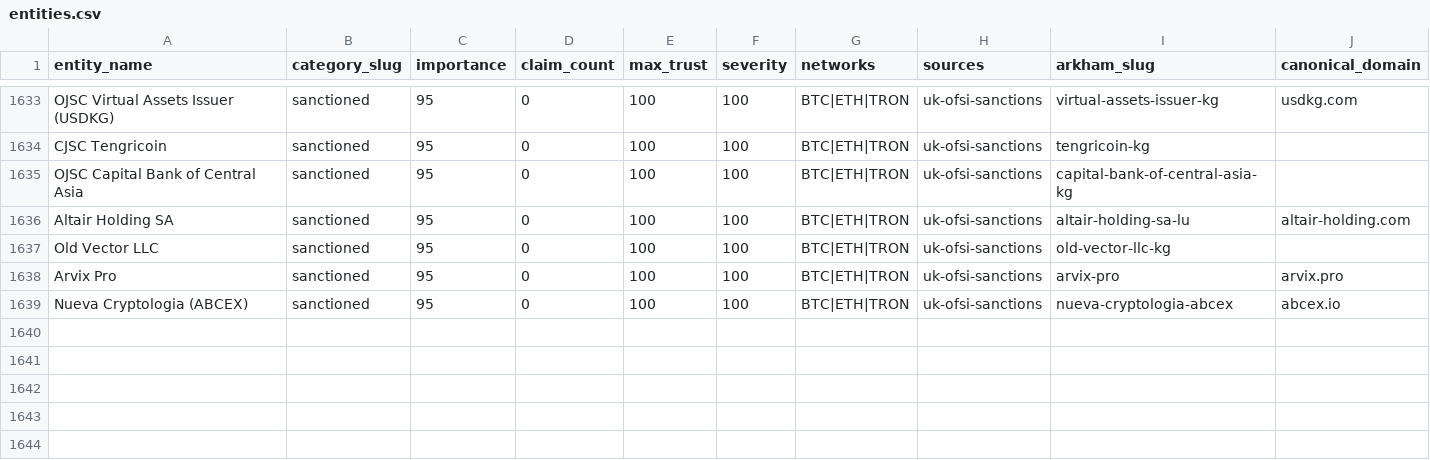
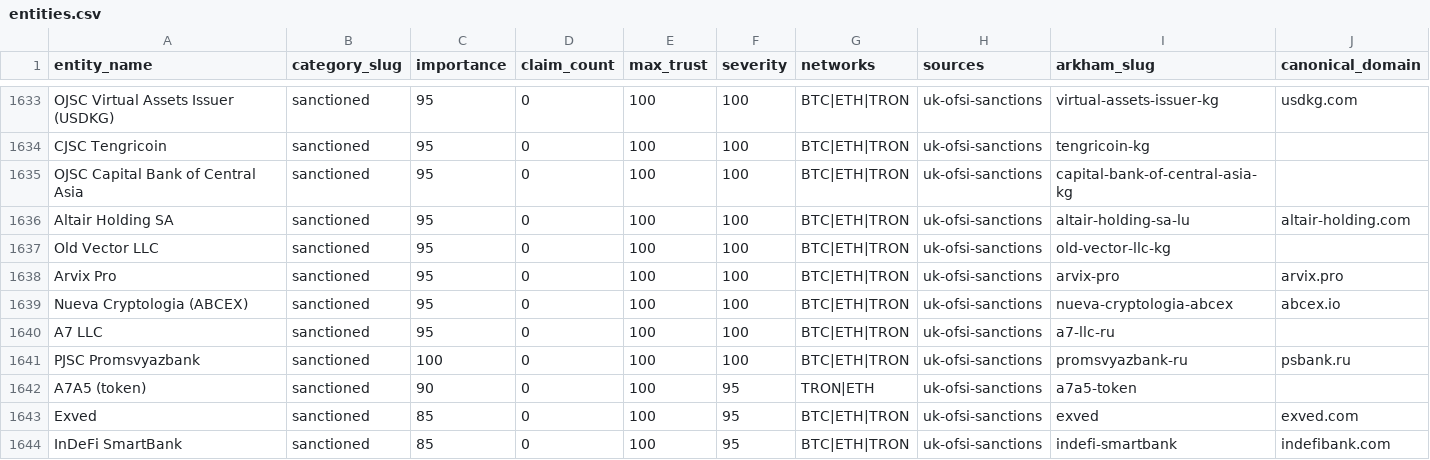
Before and after one commit to maslovsa/kyt-entity-registry, a CSV file: entities.csv, drawn as a sheet; only a part is shown, gaps mark what is left out; rows hold the shown columns only; the diff names each change by its address in the sheet, - before the commit and + after, or states it on an @@ line.

```diff
--- a/entities.csv
+++ b/entities.csv
+row 1640: A7 LLC | sanctioned | 95 | 0 | 100 | 100 | BTC|ETH|TRON | uk-ofsi-sanctions | a7-llc-ru
+row 1641: PJSC Promsvyazbank | sanctioned | 100 | 0 | 100 | 100 | BTC|ETH|TRON | uk-ofsi-sanctions | promsvyazbank-ru | psbank.ru
+row 1642: A7A5 (token) | sanctioned | 90 | 0 | 100 | 95 | TRON|ETH | uk-ofsi-sanctions | a7a5-token
+row 1643: Exved | sanctioned | 85 | 0 | 100 | 95 | BTC|ETH|TRON | uk-ofsi-sanctions | exved | exved.com
+row 1644: InDeFi SmartBank | sanctioned | 85 | 0 | 100 | 95 | BTC|ETH|TRON | uk-ofsi-sanctions | indefi-smartbank | indefibank.com
```
